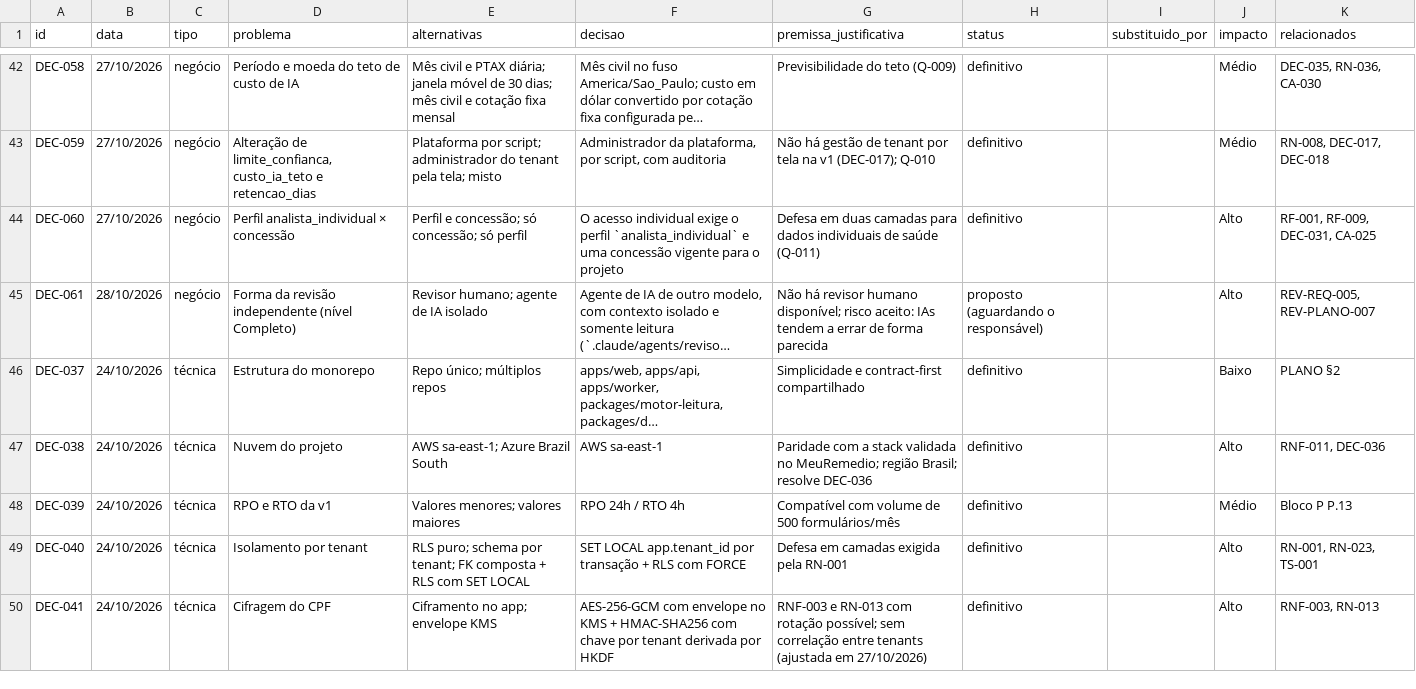
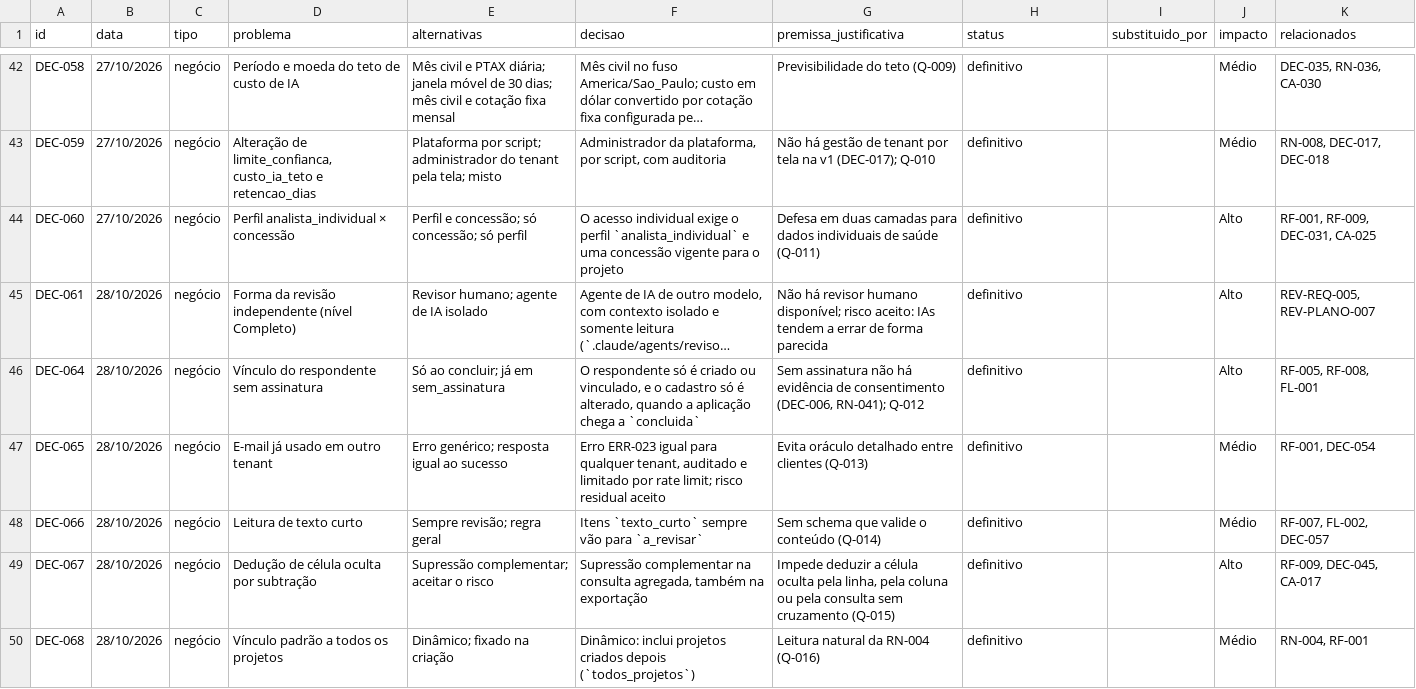
Before and after one commit to carlosyano/MinhaPesquisa, a CSV file: registros/registro_decisoes.csv, drawn as a sheet; only a part is shown, gaps mark what is left out; the shorter side is filled out with more unchanged rows; long unchanged cells end in …; the diff covers the shown part only; the diff names each change by its address in the sheet, - before the commit and + after, or states it on an @@ line.

```diff
--- a/registros/registro_decisoes.csv
+++ b/registros/registro_decisoes.csv
-H45 (status): proposto (aguardando o responsável)
+H45 (status): definitivo
+row 46: DEC-064 | 28/10/2026 | negócio | Vínculo do respondente sem assinatura | Só ao concluir; já em sem_assinatura | O respondente só é criado ou vinculado, e o cadastro só é alterado, quando a aplicação chega a `concluida` | Sem assinatura não há evidência de consentimento (DEC-006, RN-041); Q-012 | definitivo |  | Alto | RF-005, RF-008, FL-001
+row 47: DEC-065 | 28/10/2026 | negócio | E-mail já usado em outro tenant | Erro genérico; resposta igual ao sucesso | Erro ERR-023 igual para qualquer tenant, auditado e limitado por rate limit; risco residual aceito | Evita oráculo detalhado entre clientes (Q-013) | definitivo |  | Médio | RF-001, DEC-054
+row 48: DEC-066 | 28/10/2026 | negócio | Leitura de texto curto | Sempre revisão; regra geral | Itens `texto_curto` sempre vão para `a_revisar` | Sem schema que valide o conteúdo (Q-014) | definitivo |  | Médio | RF-007, FL-002, DEC-057
+row 49: DEC-067 | 28/10/2026 | negócio | Dedução de célula oculta por subtração | Supressão complementar; aceitar o risco | Supressão complementar na consulta agregada, também na exportação | Impede deduzir a célula oculta pela linha, pela coluna ou pela consulta sem cruzamento (Q-015) | definitivo |  | Alto | RF-009, DEC-045, CA-017
+row 50: DEC-068 | 28/10/2026 | negócio | Vínculo padrão a todos os projetos | Dinâmico; fixado na criação | Dinâmico: inclui projetos criados depois (`todos_projetos`) | Leitura natural da RN-004 (Q-016) | definitivo |  | Médio | RN-004, RF-001
```
Also changed, not shown: 5 added rows and 2 edited cells elsewhere in this file, registros/catalogo_erros.csv, registros/controle_mudancas.csv, 7 other files.
